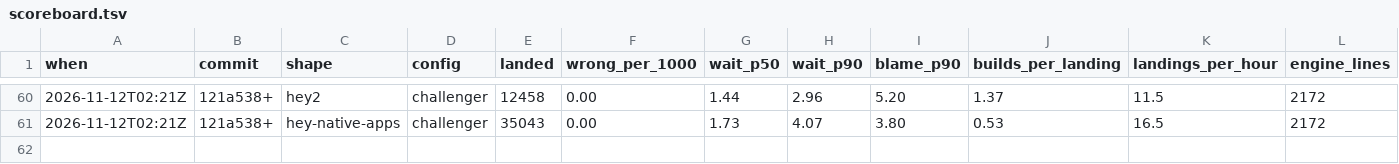
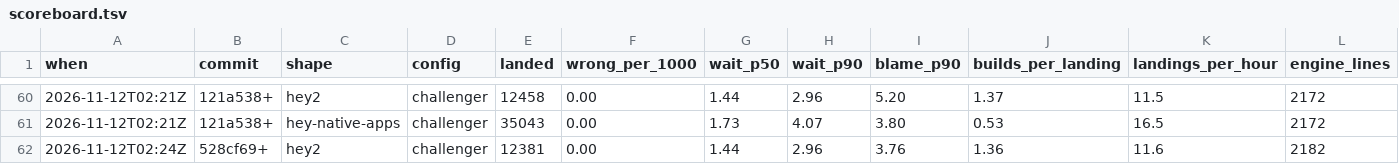
Before and after one commit to basecamp/banyan, a TSV file: eval/scoreboard.tsv, drawn as a sheet; only a part is shown, gaps mark what is left out; rows hold the shown columns only; the diff covers the shown part only; the diff names each change by its address in the sheet, - before the commit and + after, or states it on an @@ line.

Commit message:
hey2 runs pairs, and a round of whole builds convicts in one: builds 1.61 to 1.36
On 13 shared agents hey2's throughput is bound by the pool, so every build
saved is a landing gained. Pairs save them, but whole builds took two rounds to
narrow a pair: one to find the suspect and one to confirm it.

A round of whole builds that reaches every prefix of its span now builds each
twice, and the top again, so the pass below and the two failures a conviction
needs come from one round. It builds about what the two rounds built, in half
the time. A span of one is as before, and so is a round of probes.

hey2 at 6 slots of 2, against 10 of 1: builds per landing 1.36 against 1.61,
landings an hour 11.6 against 9.8, wait p90 2.96 against 3.12, blame p90 3.76
against 3.60, and the other builds wait 3.1 minutes longer for an agent against
4.6. Pairs without the change put blame p90 at 5.20. On 1,500 worlds: no wrong
ejection in 92,133 landings, and blame p90 3.68 against 3.76.

hey-native-apps is unchanged. plan.go is 609 lines, from 599.

```diff
--- a/eval/scoreboard.tsv
+++ b/eval/scoreboard.tsv
+row 62: 2026-11-12T02:24Z | 528cf69+ | hey2 | challenger | 12381 | 0.00 | 1.44 | 2.96 | 3.76 | 1.36 | 11.6 | 2182
```
Also changed, not shown: 1 added row elsewhere in this file, 3 other files.
